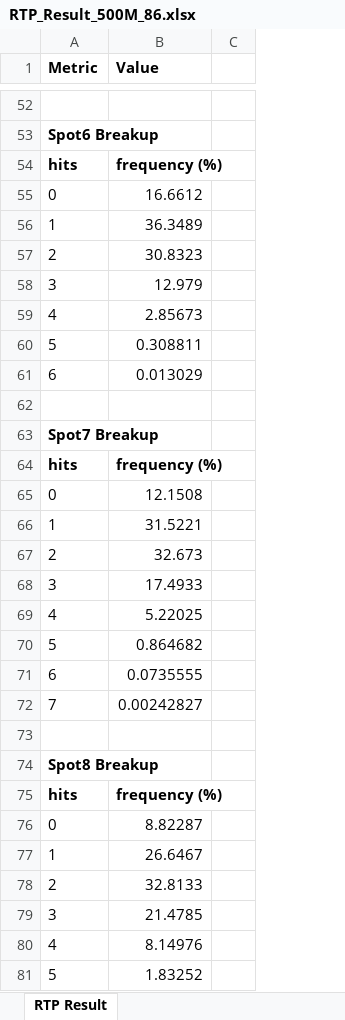
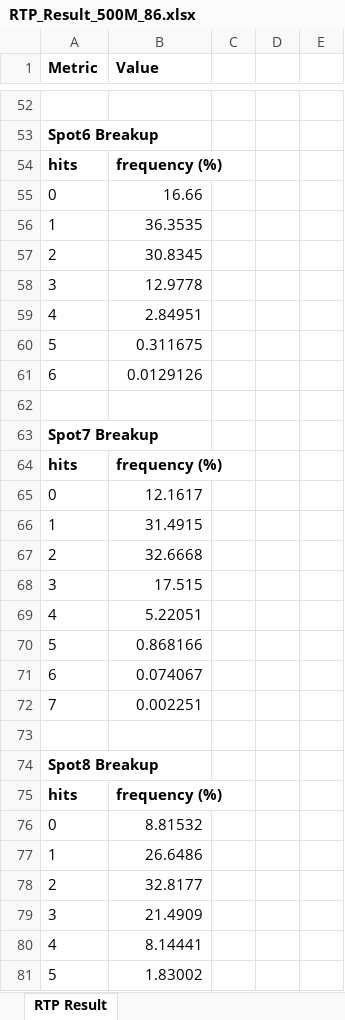
Before and after one commit to Pixiu-Infrastructure/sg-fortune8Keno-server, an Excel workbook: RTP_Result_500M_86.xlsx, sheet RTP Result, drawn as a sheet; only a part is shown, gaps mark what is left out; values as stored, in another font and other column widths than the file's, no borders; removed rows and columns are numbered as before the commit, all else as after; the diff covers the shown part only; the diff names each change by its address in the sheet, - before the commit and + after, or states it on an @@ line.

```diff
--- a/RTP_Result_500M_86.xlsx (sheet RTP Result)
+++ b/RTP_Result_500M_86.xlsx (sheet RTP Result)
-column C, empty
+column C, empty
+column D, empty
+column E, empty
-B55 (Value): 16.6612
+B55 (Value): 16.66
-B56 (Value): 36.3489
+B56 (Value): 36.3535
-B57 (Value): 30.8323
+B57 (Value): 30.8345
-B58 (Value): 12.979
+B58 (Value): 12.9778
-B59 (Value): 2.85673
+B59 (Value): 2.84951
-B60 (Value): 0.308811
+B60 (Value): 0.311675
-B61 (Value): 0.013029
+B61 (Value): 0.0129126
-B65 (Value): 12.1508
+B65 (Value): 12.1617
-B66 (Value): 31.5221
+B66 (Value): 31.4915
-B67 (Value): 32.673
+B67 (Value): 32.6668
-B68 (Value): 17.4933
+B68 (Value): 17.515
-B69 (Value): 5.22025
+B69 (Value): 5.22051
-B70 (Value): 0.864682
+B70 (Value): 0.868166
-B71 (Value): 0.0735555
+B71 (Value): 0.074067
-B72 (Value): 0.00242827
+B72 (Value): 0.002251
-B76 (Value): 8.82287
+B76 (Value): 8.81532
-B77 (Value): 26.6467
+B77 (Value): 26.6486
-B78 (Value): 32.8133
+B78 (Value): 32.8177
-B79 (Value): 21.4785
+B79 (Value): 21.4909
-B80 (Value): 8.14976
+B80 (Value): 8.14441
-B81 (Value): 1.83252
+B81 (Value): 1.83002
```
Also changed, not shown: 53 edited cells elsewhere in this sheet, 6 other files.
